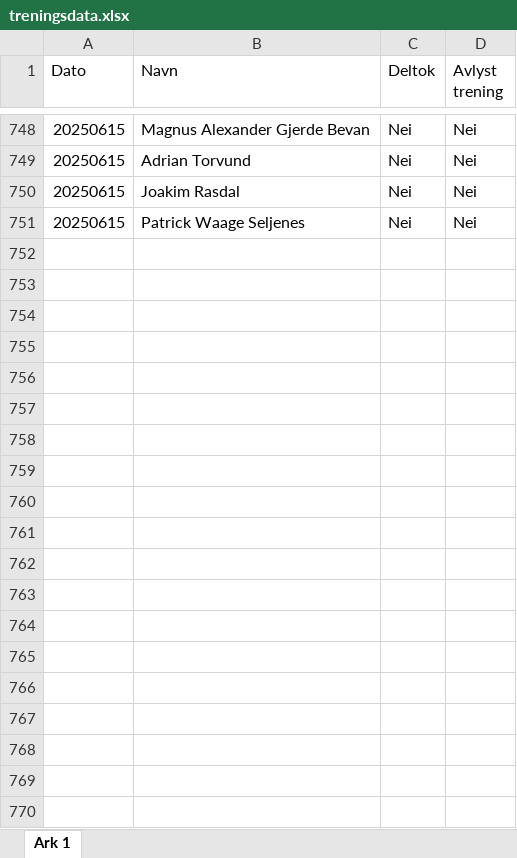
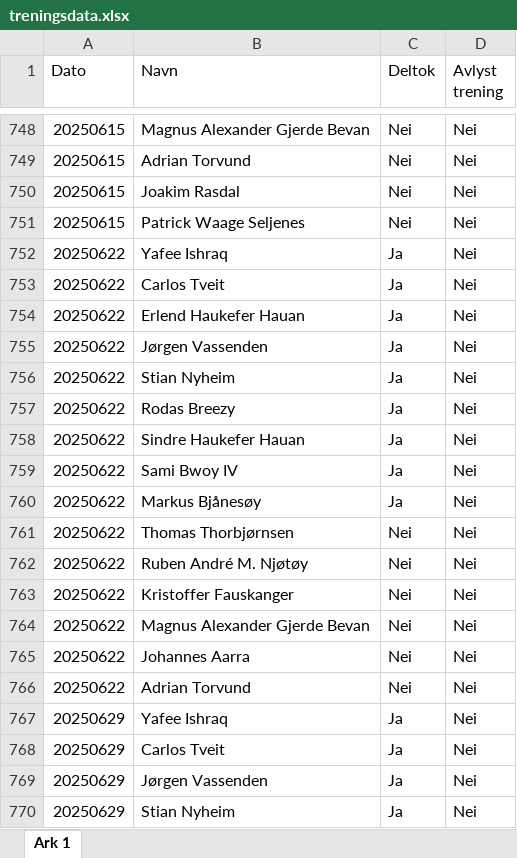
Before and after one commit to PolarsDude/treningsstatistikk-, an Excel workbook: treningsdata.xlsx, sheet Ark 1, drawn as a sheet; only a part is shown, gaps mark what is left out; values as stored, in another font and other column widths than the file's, no borders; charts and pictures not drawn; the diff covers the shown part only; the diff names each change by its address in the sheet, - before the commit and + after, or states it on an @@ line.

Commit message:
Oppdatert koden med nye data og beregninger

```diff
--- a/treningsdata.xlsx (sheet Ark 1)
+++ b/treningsdata.xlsx (sheet Ark 1)
+row 752: 20250622 | Yafee Ishraq | Ja | Nei
+row 753: 20250622 | Carlos Tveit | Ja | Nei
+row 754: 20250622 | Erlend Haukefer Hauan | Ja | Nei
+row 755: 20250622 | Jørgen Vassenden | Ja | Nei
+row 756: 20250622 | Stian Nyheim | Ja | Nei
+row 757: 20250622 | Rodas Breezy | Ja | Nei
+row 758: 20250622 | Sindre Haukefer Hauan | Ja | Nei
+row 759: 20250622 | Sami Bwoy IV | Ja | Nei
+row 760: 20250622 | Markus Bjånesøy | Ja | Nei
+row 761: 20250622 | Thomas Thorbjørnsen | Nei | Nei
+row 762: 20250622 | Ruben André M. Njøtøy | Nei | Nei
+row 763: 20250622 | Kristoffer Fauskanger | Nei | Nei
+row 764: 20250622 | Magnus Alexander Gjerde Bevan | Nei | Nei
+row 765: 20250622 | Johannes Aarra | Nei | Nei
+row 766: 20250622 | Adrian Torvund | Nei | Nei
+row 767: 20250629 | Yafee Ishraq | Ja | Nei
+row 768: 20250629 | Carlos Tveit | Ja | Nei
+row 769: 20250629 | Jørgen Vassenden | Ja | Nei
+row 770: 20250629 | Stian Nyheim | Ja | Nei
```
Also changed, not shown: 287 added rows elsewhere in this sheet, 23 other files.
